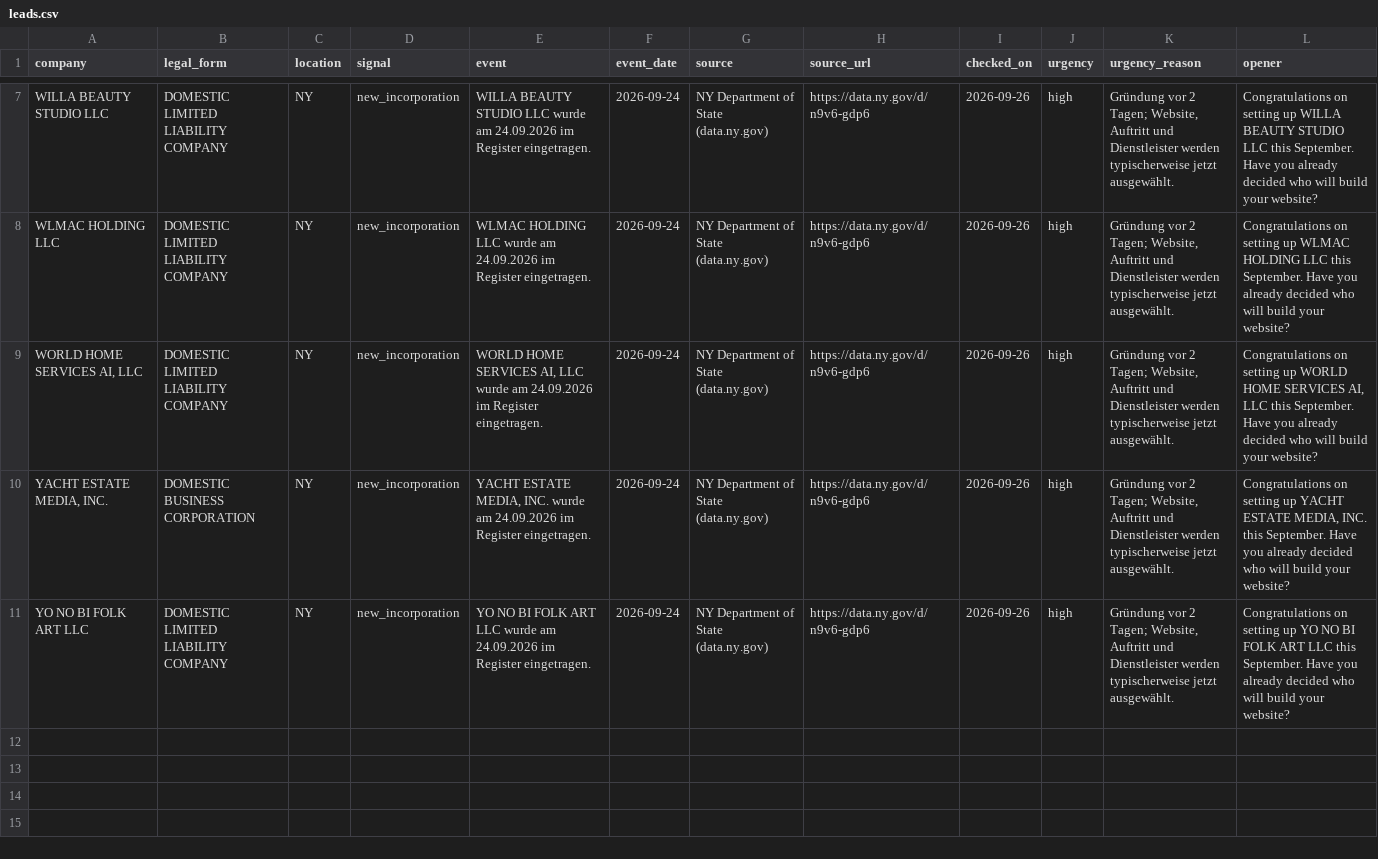
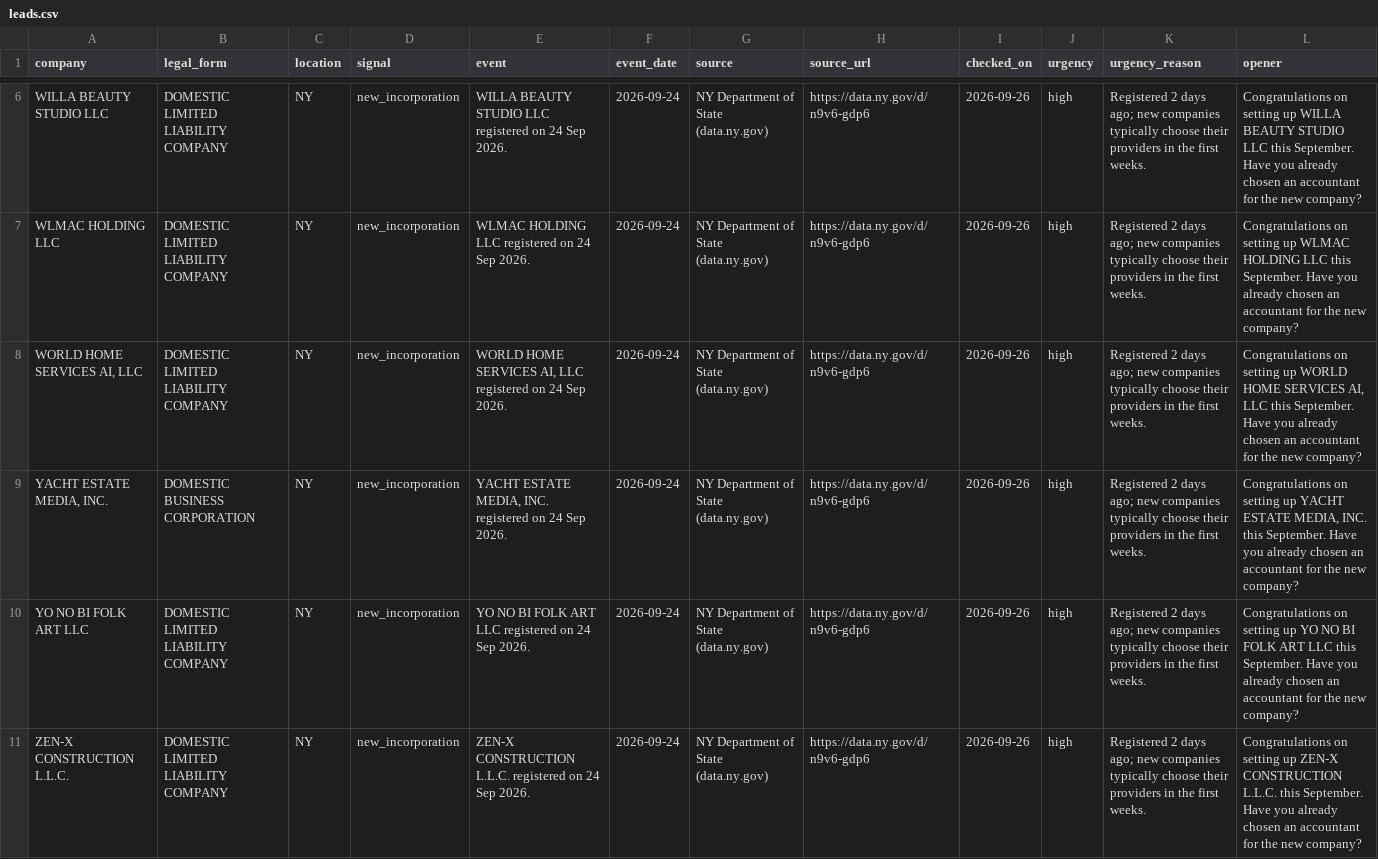
Before and after one commit to justin2411/leads-weltweit, a CSV file: samples/S5/US/leads.csv, drawn as a sheet; only a part is shown, gaps mark what is left out; addresses are those after the commit; the diff covers the shown part only; the diff names each change by its address in the sheet, - before the commit and + after, or states it on an @@ line.

Commit message:
Probe-Leads aktualisiert

```diff
--- a/samples/S5/US/leads.csv
+++ b/samples/S5/US/leads.csv
-E6 (event): …STUDIO LLC wurde am 24.09.2026 im Register eingetragen.
+E6 (event): …STUDIO LLC registered on 24 Sep 2026.
-K6:K10 (urgency_reason): Gründung vor 2 Tagen; Website, Auftritt und Dienstleister werden typischerweise jetzt ausgewählt.
+K6:K10 (urgency_reason): Registered 2 days ago; new companies typically choose their providers in the first weeks.
-L6 (opener): …you already decided who will build your website?
+L6 (opener): …you already chosen an accountant for the new company?
-E7 (event): …HOLDING LLC wurde am 24.09.2026 im Register eingetragen.
+E7 (event): …HOLDING LLC registered on 24 Sep 2026.
-L7 (opener): …you already decided who will build your website?
+L7 (opener): …you already chosen an accountant for the new company?
-E8 (event): …AI, LLC wurde am 24.09.2026 im Register eingetragen.
+E8 (event): …AI, LLC registered on 24 Sep 2026.
-L8 (opener): …you already decided who will build your website?
+L8 (opener): …you already chosen an accountant for the new company?
-E9 (event): …MEDIA, INC. wurde am 24.09.2026 im Register eingetragen.
+E9 (event): …MEDIA, INC. registered on 24 Sep 2026.
-L9 (opener): …you already decided who will build your website?
+L9 (opener): …you already chosen an accountant for the new company?
-E10 (event): …ART LLC wurde am 24.09.2026 im Register eingetragen.
+E10 (event): …ART LLC registered on 24 Sep 2026.
-L10 (opener): …you already decided who will build your website?
+L10 (opener): …you already chosen an accountant for the new company?
+row 11: ZEN-X CONSTRUCTION L.L.C. | DOMESTIC LIMITED LIABILITY COMPANY | NY | new_incorporation | ZEN-X CONSTRUCTION L.L.C. registered on 24 Sep 2026. | 2026-09-24 | NY Department of State (data.ny.gov) | https://data.ny.gov/d/n9v6-gdp6 | 2026-09-26 | high | Registered 2 days ago; new companies typically choose their providers in the first weeks. | Congratulations on setting up ZEN-X CONSTRUCTION L.L.C. this September. Have you already chosen an accountant for the new company?
```
Also changed, not shown: 1 removed row and 12 edited cells elsewhere in this file, samples/S1/UK/leads.csv, samples/S2/FR/leads.csv, 4 other files.
